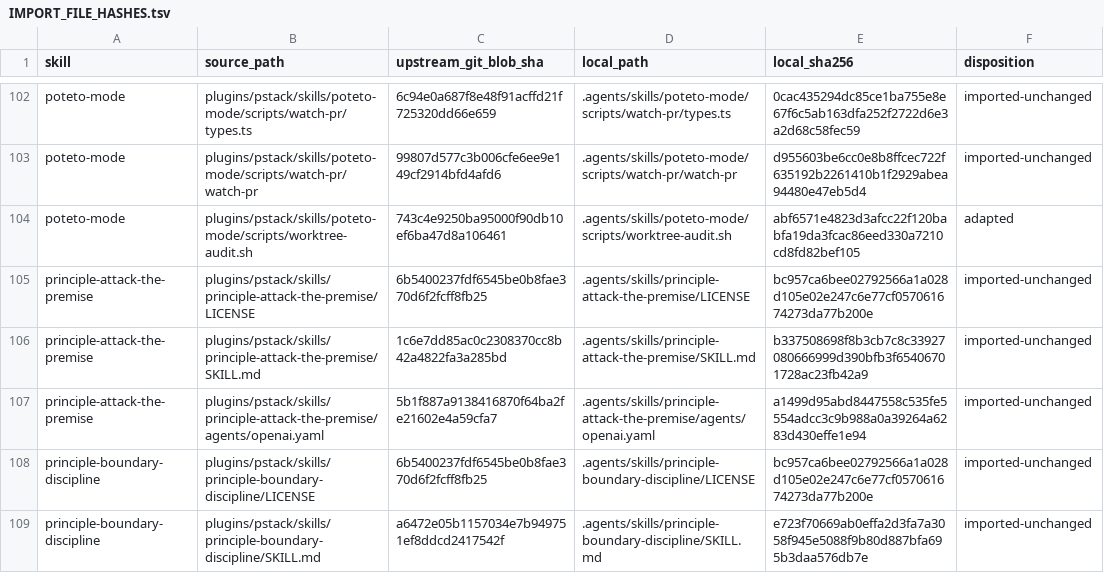
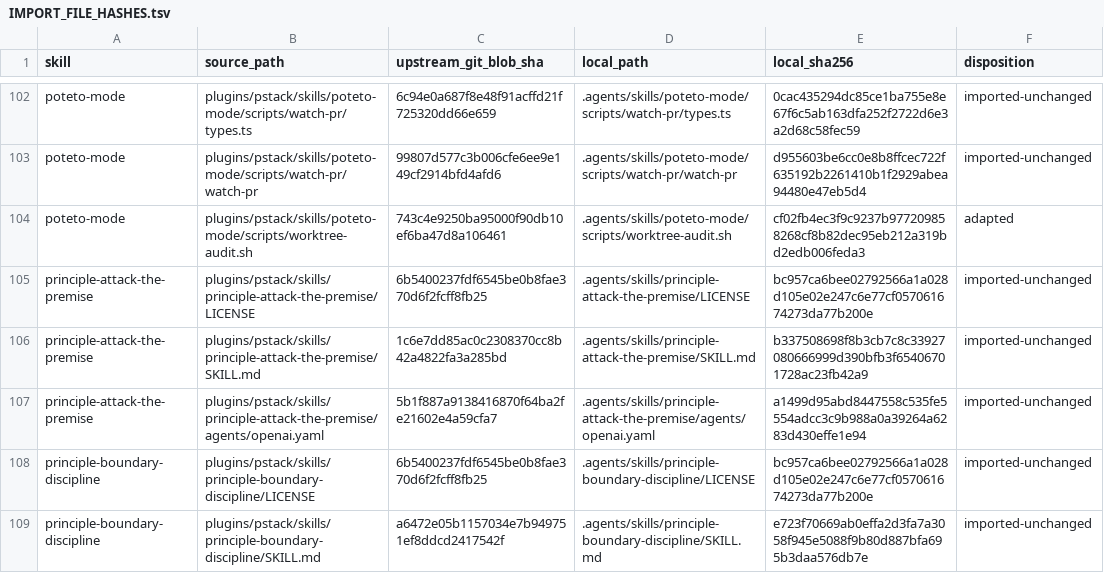
Before and after one commit to schema-labs-ltd/babel-bridge, a TSV file: .agents/skills/IMPORT_FILE_HASHES.tsv, drawn as a sheet; only a part is shown, gaps mark what is left out.

Commit message:
Harden worktree audit path and status checks

```diff
--- a/.agents/skills/IMPORT_FILE_HASHES.tsv
+++ b/.agents/skills/IMPORT_FILE_HASHES.tsv
@@ -103,3 +103,3 @@ poteto-mode	plugins/pstack/skills/poteto-mode/scripts/watch-pr/types.ts	6c94e0a6
 poteto-mode	plugins/pstack/skills/poteto-mode/scripts/watch-pr/watch-pr	99807d577c3b006cfe6ee9e149cf2914bfd4afd6	.agents/skills/poteto-mode/scripts/watch-pr/watch-pr	d955603be6cc0e8b8ffcec722f635192b2261410b1f2929abea94480e47eb5d4	imported-unchanged
-poteto-mode	plugins/pstack/skills/poteto-mode/scripts/worktree-audit.sh	743c4e9250ba95000f90db10ef6ba47d8a106461	.agents/skills/poteto-mode/scripts/worktree-audit.sh	abf6571e4823d3afcc22f120babfa19da3fcac86eed330a7210cd8fd82bef105	adapted
+poteto-mode	plugins/pstack/skills/poteto-mode/scripts/worktree-audit.sh	743c4e9250ba95000f90db10ef6ba47d8a106461	.agents/skills/poteto-mode/scripts/worktree-audit.sh	cf02fb4ec3f9c9237b977209858268cf8b82dec95eb212a319bd2edb006feda3	adapted
 principle-attack-the-premise	plugins/pstack/skills/principle-attack-the-premise/LICENSE	6b5400237fdf6545be0b8fae370d6f2fcff8fb25	.agents/skills/principle-attack-the-premise/LICENSE	bc957ca6bee02792566a1a028d105e02e247c6e77cf057061674273da77b200e	imported-unchanged
```
Also changed, not shown: 2 other files.
